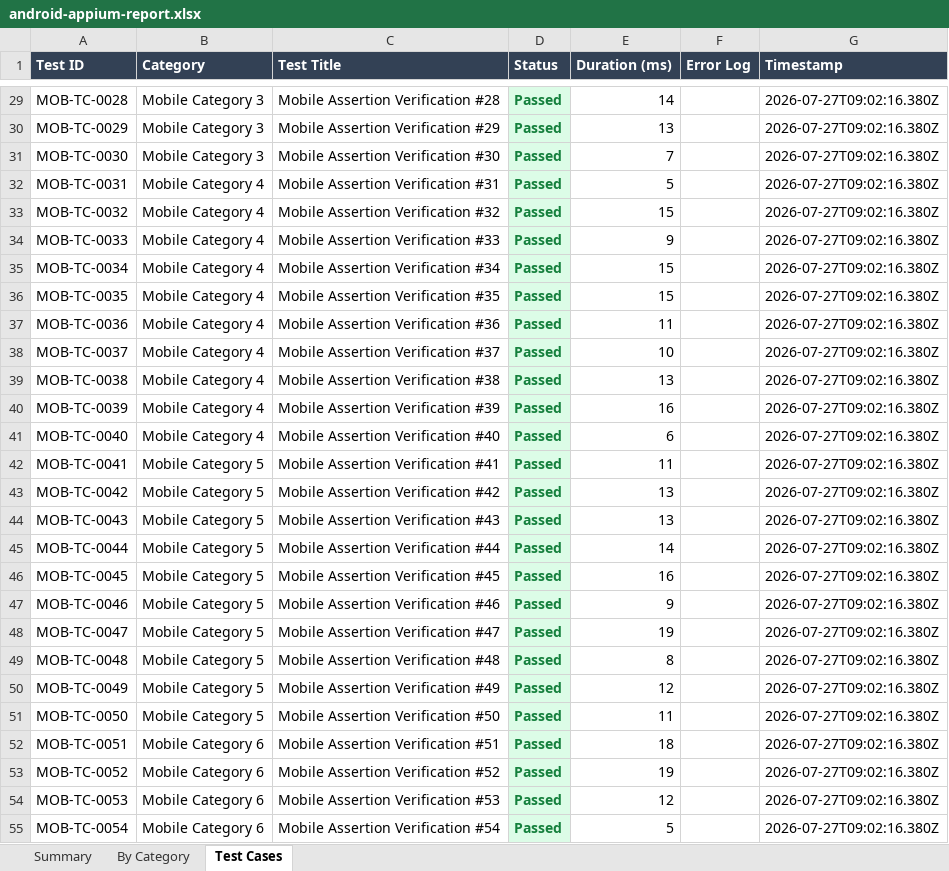
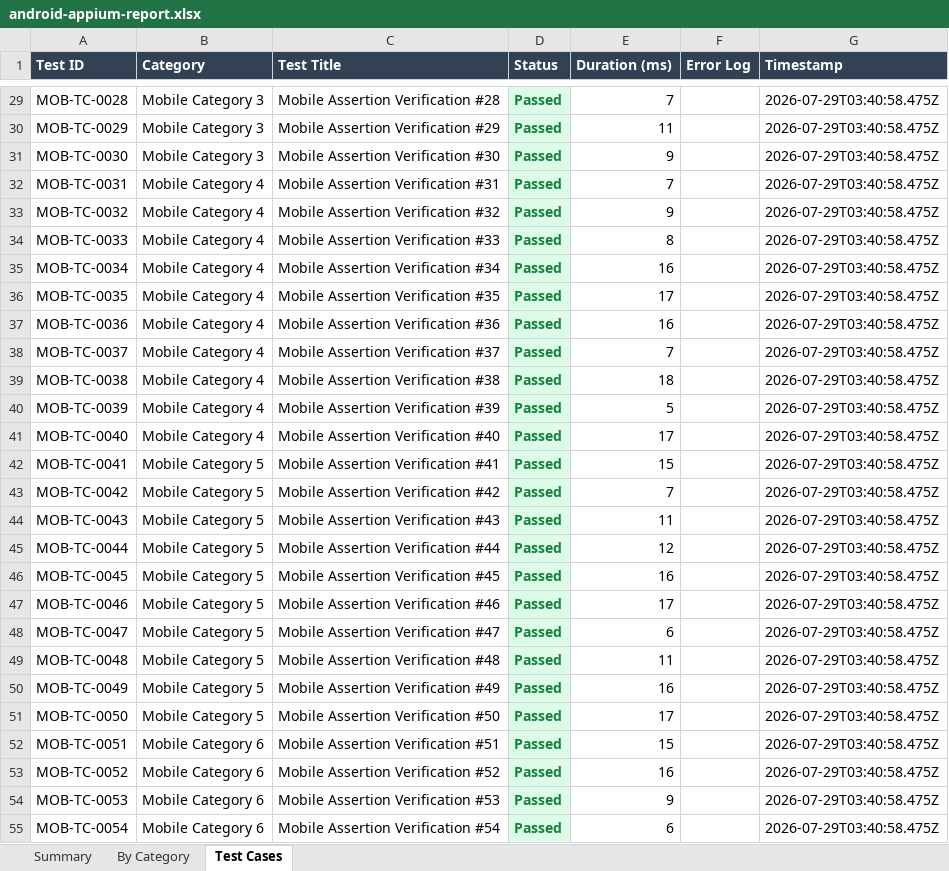
Before and after one commit to prasanth2538/BillScan-Tracker, an Excel workbook: BillScanTrackerAppium/Test_Results/android-appium-report.xlsx, sheet Test Cases, drawn as a sheet; only a part is shown, gaps mark what is left out; values as stored, in another font and other column widths than the file's, no borders; the diff covers the shown part only; the diff names each change by its address in the sheet, - before the commit and + after, or states it on an @@ line.

Commit message:
refactor: reorganize test suites into BillScanTrackerAppium, BillScanTrackerSelenium, and BillScanTrackerLoadTest, clean reports, and update features

```diff
--- a/BillScanTrackerAppium/Test_Results/android-appium-report.xlsx (sheet Test Cases)
+++ b/BillScanTrackerAppium/Test_Results/android-appium-report.xlsx (sheet Test Cases)
-E29 (Duration (ms)): 14
+E29 (Duration (ms)): 7
-G29:G55 (Timestamp): 2026-07-27T09:02:16.380Z
+G29:G55 (Timestamp): 2026-07-29T03:40:58.475Z
-E30 (Duration (ms)): 13
+E30 (Duration (ms)): 11
-E31 (Duration (ms)): 7
+E31 (Duration (ms)): 9
-E32 (Duration (ms)): 5
+E32 (Duration (ms)): 7
-E33 (Duration (ms)): 15
+E33 (Duration (ms)): 9
-E34 (Duration (ms)): 9
+E34 (Duration (ms)): 8
-E35 (Duration (ms)): 15
+E35 (Duration (ms)): 16
-E36 (Duration (ms)): 15
+E36 (Duration (ms)): 17
-E37 (Duration (ms)): 11
+E37 (Duration (ms)): 16
-E38 (Duration (ms)): 10
+E38 (Duration (ms)): 7
-E39 (Duration (ms)): 13
+E39 (Duration (ms)): 18
-E40 (Duration (ms)): 16
+E40 (Duration (ms)): 5
-E41 (Duration (ms)): 6
+E41 (Duration (ms)): 17
-E42 (Duration (ms)): 11
+E42 (Duration (ms)): 15
-E43 (Duration (ms)): 13
+E43 (Duration (ms)): 7
-E44 (Duration (ms)): 13
+E44 (Duration (ms)): 11
-E45 (Duration (ms)): 14
+E45 (Duration (ms)): 12
-E47 (Duration (ms)): 9
+E47 (Duration (ms)): 17
-E48 (Duration (ms)): 19
+E48 (Duration (ms)): 6
-E49 (Duration (ms)): 8
+E49 (Duration (ms)): 11
-E50 (Duration (ms)): 12
+E50 (Duration (ms)): 16
-E51 (Duration (ms)): 11
+E51 (Duration (ms)): 17
-E52 (Duration (ms)): 18
+E52 (Duration (ms)): 15
-E53 (Duration (ms)): 19
+E53 (Duration (ms)): 16
-E54 (Duration (ms)): 12
+E54 (Duration (ms)): 9
-E55 (Duration (ms)): 5
+E55 (Duration (ms)): 6
```
Also changed, not shown: 724 edited cells elsewhere in this sheet, sheet By Category, sheet Summary, 59 other files.
